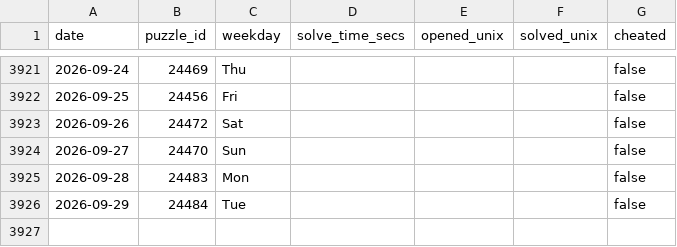
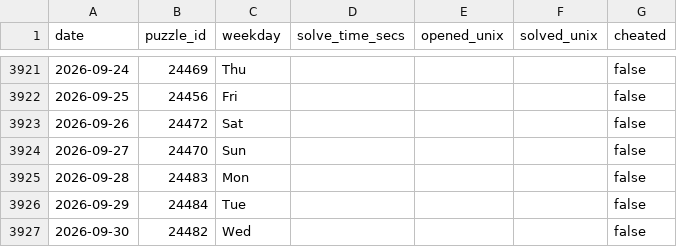
Before and after one commit to samleitermann/NYTCrosswordScraper, a CSV file: data.csv, drawn as a sheet; only a part is shown, gaps mark what is left out; the diff names each change by its address in the sheet, - before the commit and + after, or states it on an @@ line.

```diff
--- a/data.csv
+++ b/data.csv
+row 3927: 2026-09-30 | 24482 | Wed |  |  |  | false
```
Also changed, not shown: 2 other files.
